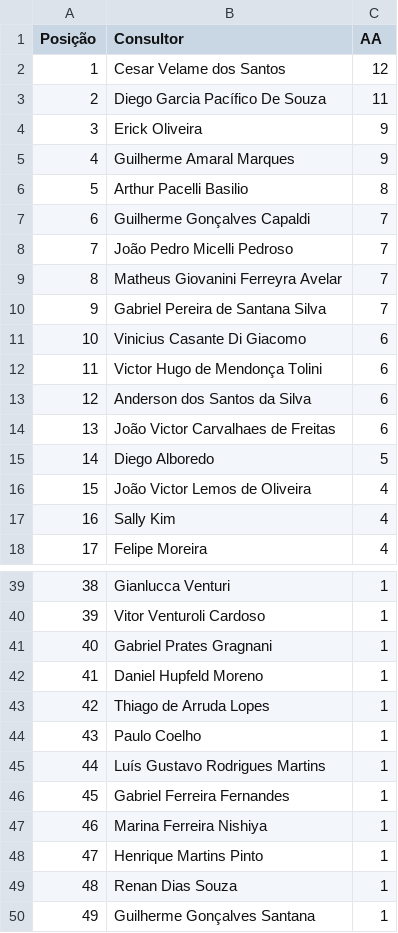
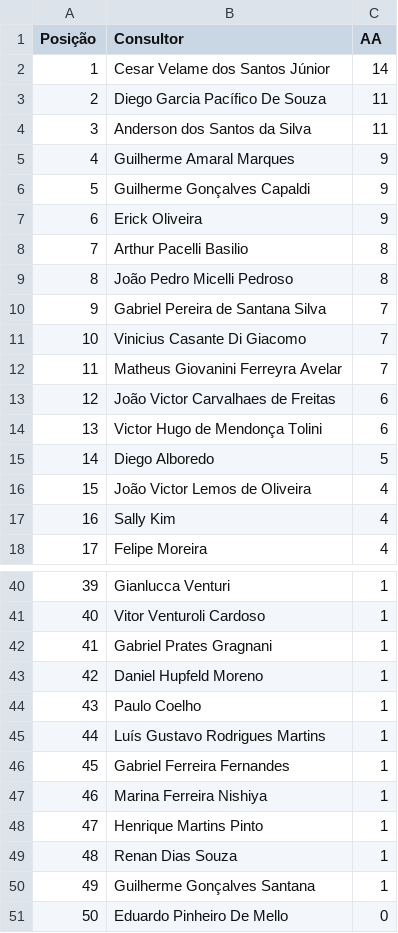
Before and after one commit to sprietootero/gestaoavista-sp1, a CSV file: ranking_7dias.csv, drawn as a sheet; only a part is shown, gaps mark what is left out; the shorter side is filled out with more unchanged rows; removed rows and columns are numbered as before the commit, all else as after; the diff covers the shown part only; the diff names each change by its address in the sheet, - before the commit and + after, or states it on an @@ line.

```diff
--- a/ranking_7dias.csv
+++ b/ranking_7dias.csv
-row 2: 1 | Cesar Velame dos Santos | 12
+row 2: 1 | Cesar Velame dos Santos Júnior | 14
+row 4: 3 | Anderson dos Santos da Silva | 11
+row 6: 5 | Guilherme Gonçalves Capaldi | 9
@@ column A (Posição) renumbered between rows 7 and 43 @@
-row 7: 6 | Guilherme Gonçalves Capaldi | 7
-C9 (AA): 7
+C9 (AA): 8
+row 11: 10 | Vinicius Casante Di Giacomo | 7
-B13 (Consultor): Vinicius Casante Di Giacomo
+B13 (Consultor): João Victor Carvalhaes de Freitas
-row 13: 12 | Anderson dos Santos da Silva | 6
-row 14: 13 | João Victor Carvalhaes de Freitas | 6
-row 43: 42 | Thiago de Arruda Lopes | 1
```
Also changed, not shown: 1 added row and 5 moved rows elsewhere in this file, dados_extraidos.csv, ranking_muapd.csv, 1 other file.
